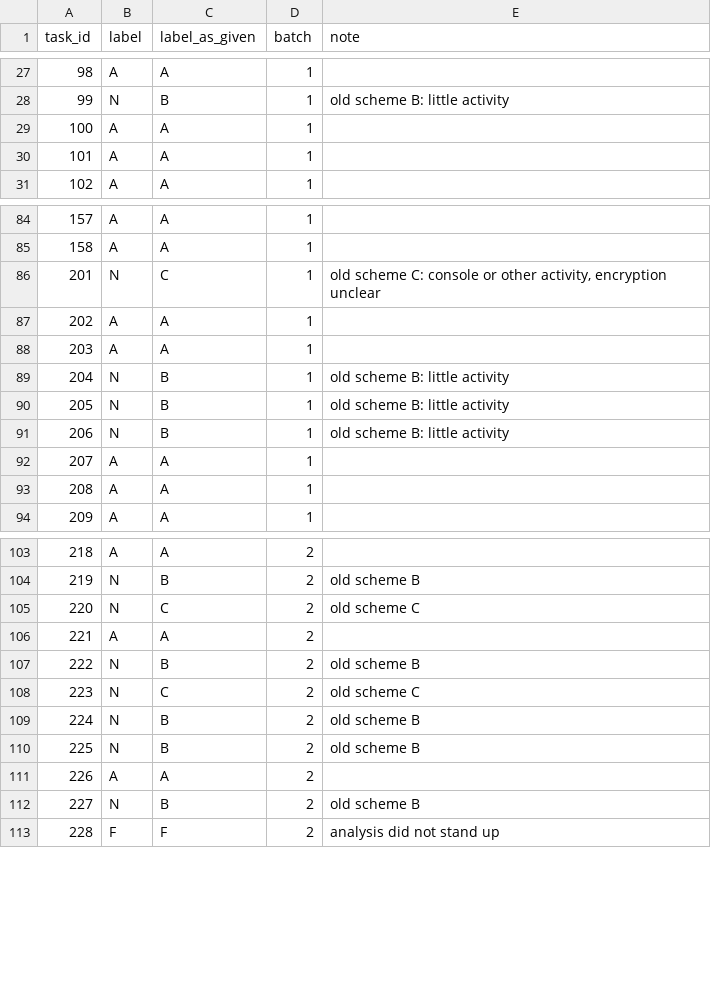
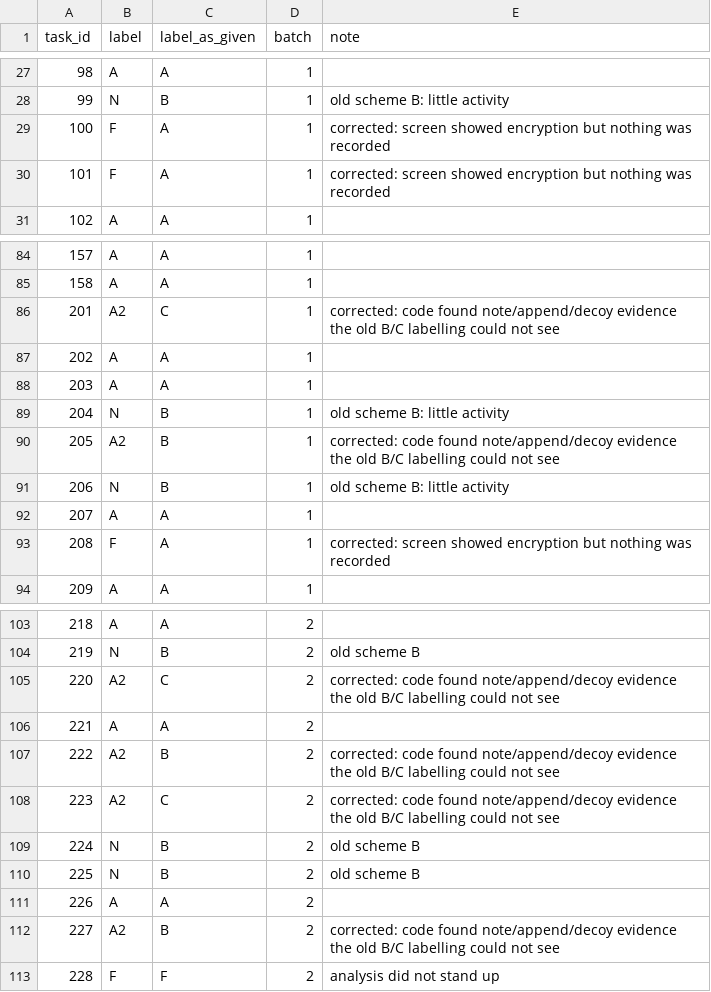
Before and after one commit to dndudchl/Ransomware-Detection, a CSV file: data/manual_labels.csv, drawn as a sheet; only a part is shown, gaps mark what is left out; the diff covers the shown part only.

```diff
--- a/data/manual_labels.csv
+++ b/data/manual_labels.csv
@@ -28,4 +28,4 @@ task_id,label,label_as_given,batch,note
 99,N,B,1,old scheme B: little activity
-100,A,A,1,
-101,A,A,1,
+100,F,A,1,corrected: screen showed encryption but nothing was recorded
+101,F,A,1,corrected: screen showed encryption but nothing was recorded
 102,A,A,1,
@@ -85,3 +85,3 @@ task_id,label,label_as_given,batch,note
 158,A,A,1,
-201,N,C,1,"old scheme C: console or other activity, encryption unclear"
+201,A2,C,1,corrected: code found note/append/decoy evidence the old B/C labelling could not see
 202,A,A,1,
@@ -89,6 +89,6 @@ task_id,label,label_as_given,batch,note
 204,N,B,1,old scheme B: little activity
-205,N,B,1,old scheme B: little activity
+205,A2,B,1,corrected: code found note/append/decoy evidence the old B/C labelling could not see
 206,N,B,1,old scheme B: little activity
 207,A,A,1,
-208,A,A,1,
+208,F,A,1,corrected: screen showed encryption but nothing was recorded
 209,A,A,1,
@@ -104,6 +104,6 @@ task_id,label,label_as_given,batch,note
 219,N,B,2,old scheme B
-220,N,C,2,old scheme C
+220,A2,C,2,corrected: code found note/append/decoy evidence the old B/C labelling could not see
 221,A,A,2,
-222,N,B,2,old scheme B
-223,N,C,2,old scheme C
+222,A2,B,2,corrected: code found note/append/decoy evidence the old B/C labelling could not see
+223,A2,C,2,corrected: code found note/append/decoy evidence the old B/C labelling could not see
 224,N,B,2,old scheme B
@@ -111,3 +111,3 @@ task_id,label,label_as_given,batch,note
 226,A,A,2,
-227,N,B,2,old scheme B
+227,A2,B,2,corrected: code found note/append/decoy evidence the old B/C labelling could not see
 228,F,F,2,analysis did not stand up
```
Also changed, not shown: 32 edited cells elsewhere in this file, 3 other files.
